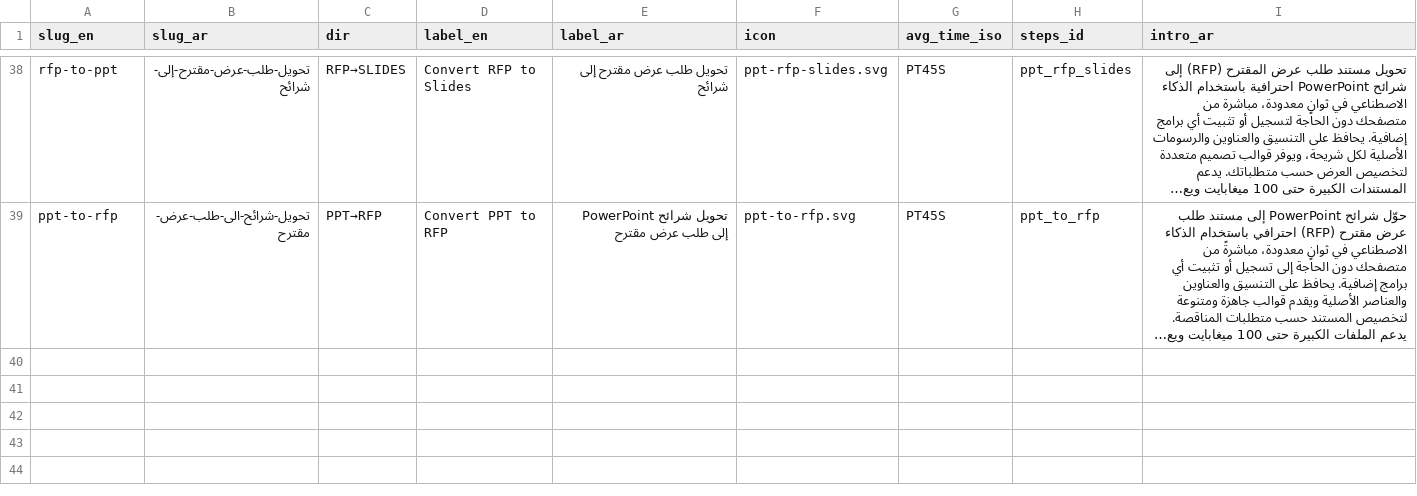
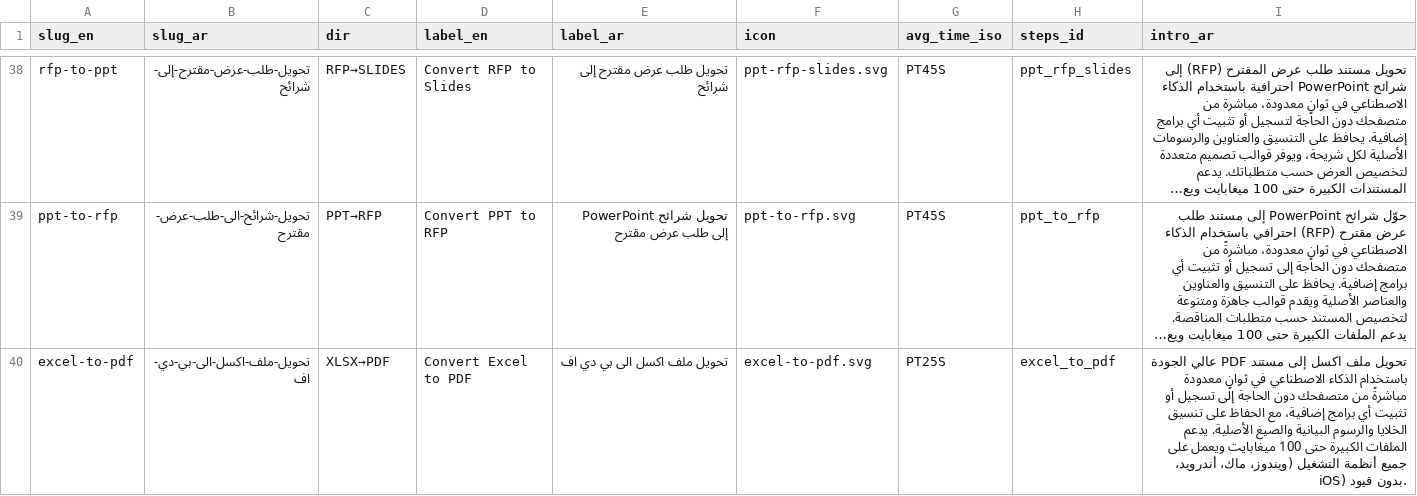
Before and after one commit to al3dwii/sharayeh, a CSV file: content/conversions.csv, drawn as a sheet; only a part is shown, gaps mark what is left out; long unchanged cells end in …; the diff names each change by its address in the sheet, - before the commit and + after, or states it on an @@ line.

Commit message:
add excel-to-pdf

```diff
--- a/content/conversions.csv
+++ b/content/conversions.csv
+row 40: excel-to-pdf | تحويل-ملف-اكسل-الى-بي-دي-اف | XLSX→PDF | Convert Excel to PDF | تحويل ملف اكسل الى بي دي اف | excel-to-pdf.svg | PT25S | excel_to_pdf | تحويل ملف اكسل إلى مستند PDF عالي الجودة باستخدام الذكاء الاصطناعي في ثوانٍ معدودة مباشرةً من متصفحك دون الحاجة إلى تسجيل أو تثبيت أي برامج إضافية، مع الحفاظ على تنسيق الخلايا والرسوم البيانية والصيغ الأصلية. يدعم الملفات الكبيرة حتى 100 ميغابايت ويعمل على جميع أنظمة التشغيل (ويندوز، ماك، أندرويد، iOS) بدون قيود.
```
